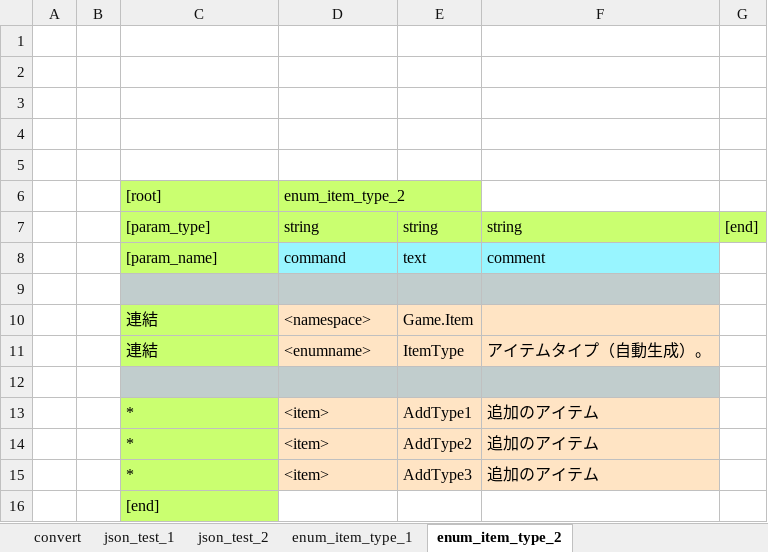
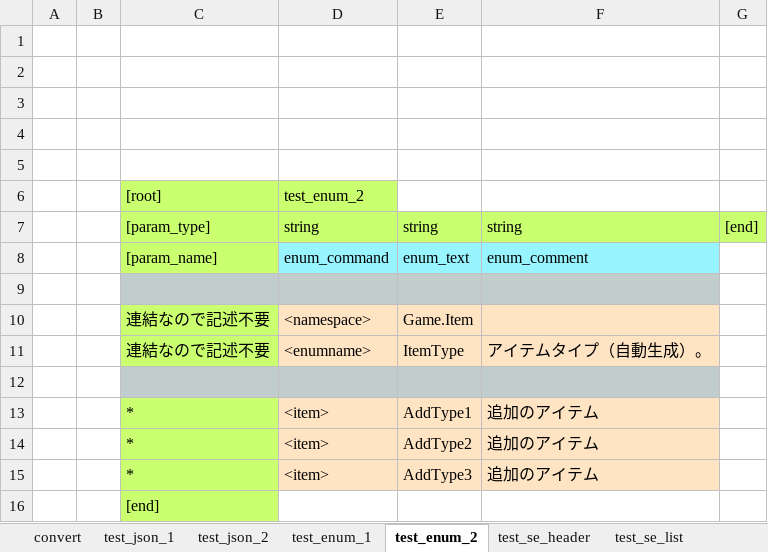
Before and after one commit to bluebackblue/fee_project, an Excel workbook: unity_2018_3/Assets/StreamingAssets/excel.xlsx, sheet test_enum_2, drawn as a sheet; values as stored, in another font and other column widths than the file's, no borders; the diff names each change by its address in the sheet, - before the commit and + after, or states it on an @@ line.

Commit message:
SeSheet

```diff
--- a/unity_2018_3/Assets/StreamingAssets/excel.xlsx (sheet test_enum_2)
+++ b/unity_2018_3/Assets/StreamingAssets/excel.xlsx (sheet test_enum_2)
-sheet tab: json_test_1
+sheet tab: test_json_1
-sheet tab: json_test_2
+sheet tab: test_json_2
-sheet tab: enum_item_type_1
+sheet tab: test_enum_1
-sheet tab: enum_item_type_2
+sheet tab: test_enum_2
+sheet tab: test_se_header
+sheet tab: test_se_list
-D6: enum_item_type_2
+D6: test_enum_2
-D8: command
+D8: enum_command
-E8: text
+E8: enum_text
-F8: comment
+F8: enum_comment
-C10:C11: 連結
+C10:C11: 連結なので記述不要
```
Also changed, not shown: sheet convert, sheet test_enum_1, sheet test_json_2, sheet test_json_1, 12 other files.
